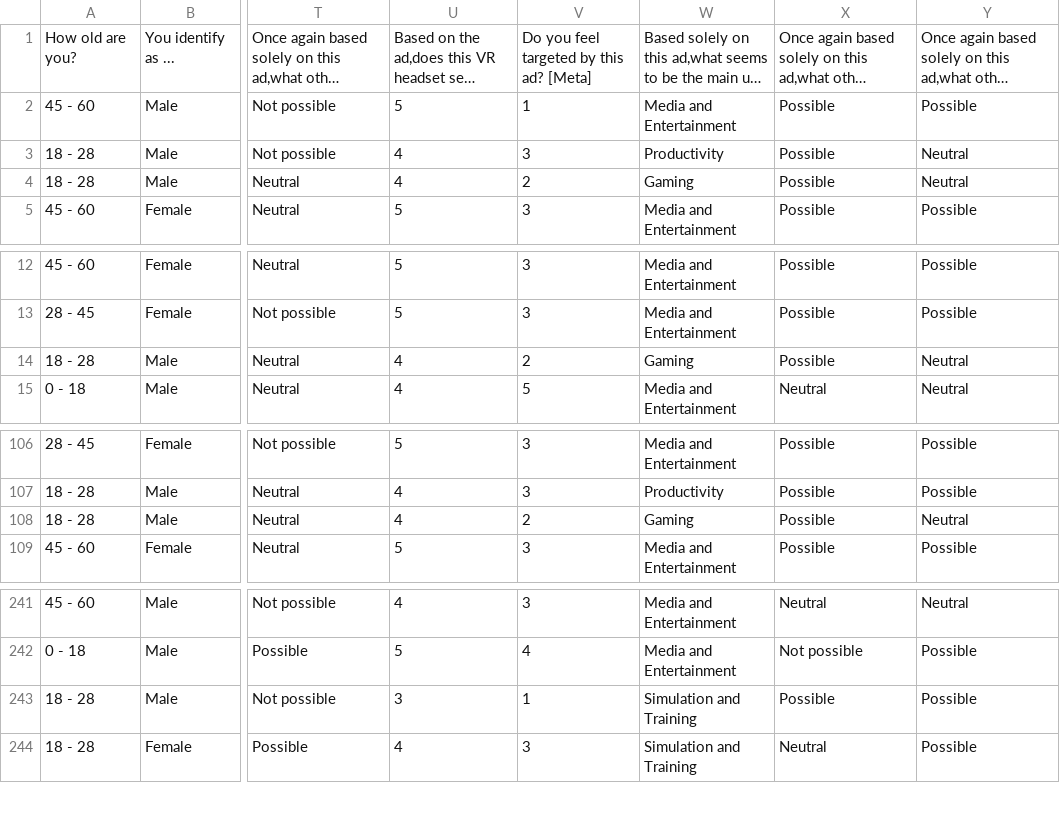
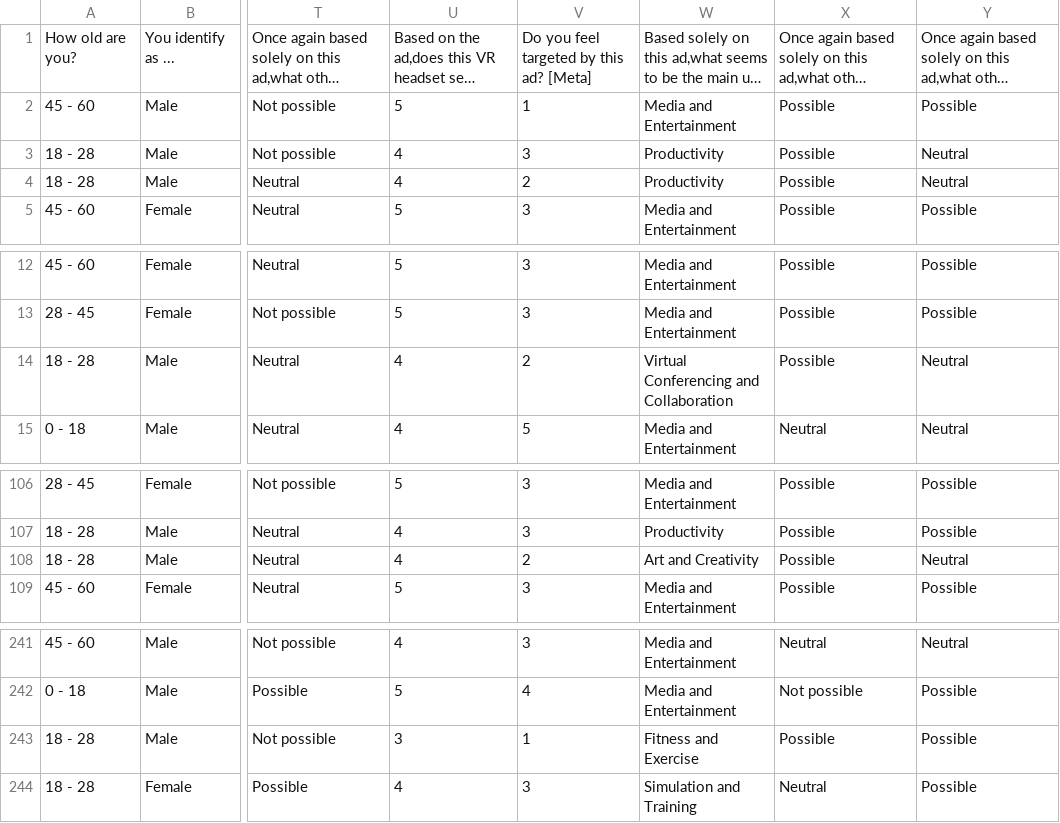
Before and after one commit to walex999/VR-thesis-analysis, a CSV file: output.csv, drawn as a sheet; only a part is shown, gaps mark what is left out; long unchanged cells end in …; the diff names each change by its address in the sheet, - before the commit and + after, or states it on an @@ line.

```diff
--- a/output.csv
+++ b/output.csv
-W4: Gaming
+W4: Productivity
-W14: Gaming
+W14: Virtual Conferencing and Collaboration
-W108: Gaming
+W108: Art and Creativity
-W243: Simulation and Training
+W243: Fitness and Exercise
```
Also changed, not shown: 1 other file.
